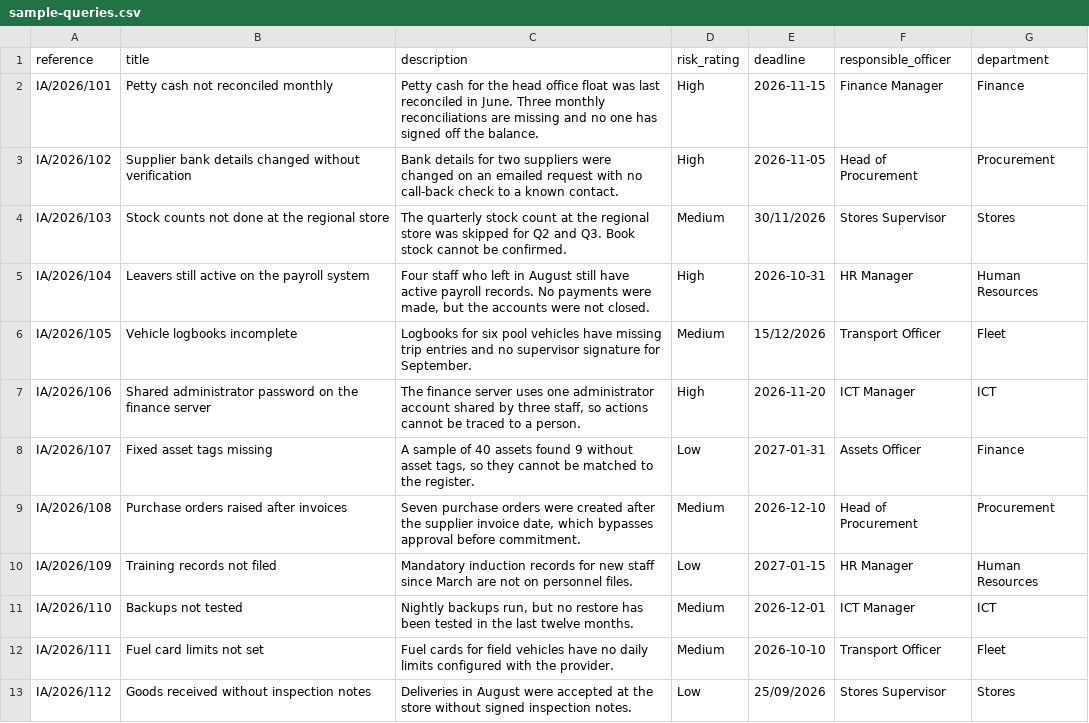
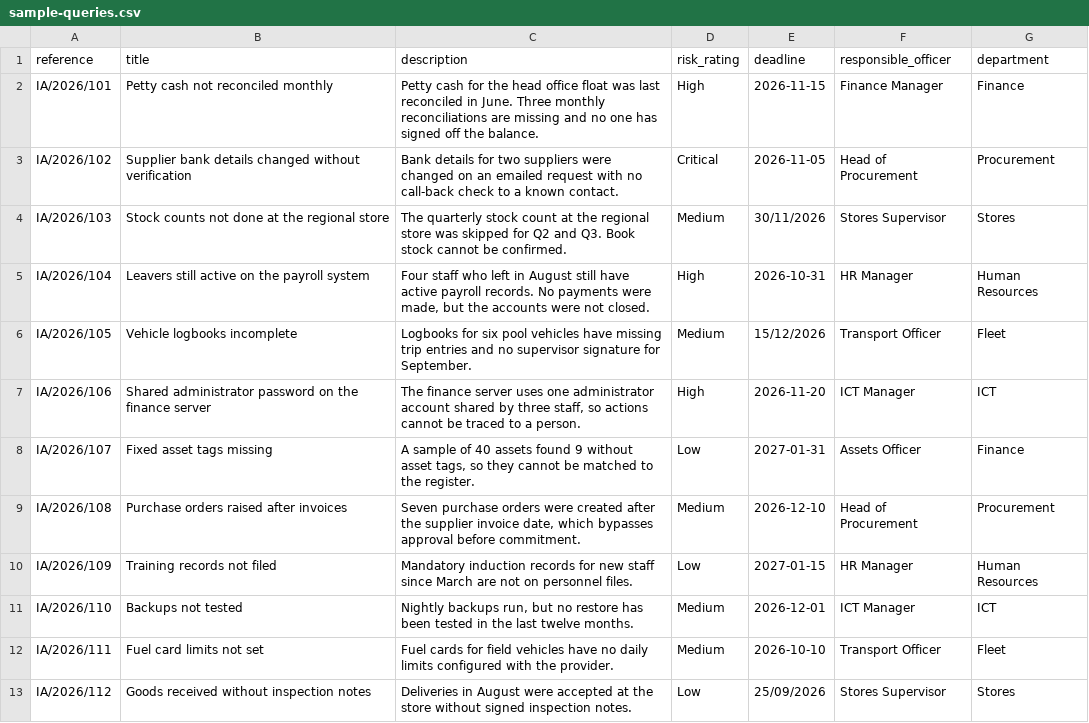
Before and after one commit to Ashelycole1/AUDITLOGS, a CSV file: samples/imports/sample-queries.csv, drawn as a sheet.

```diff
--- a/samples/imports/sample-queries.csv
+++ b/samples/imports/sample-queries.csv
@@ -2,3 +2,3 @@ reference,title,description,risk_rating,deadline,responsible_officer,department
 IA/2026/101,Petty cash not reconciled monthly,Petty cash for the head office float was last reconciled in June. Three monthly reconciliations are missing and no one has signed off the balance.,High,2026-11-15,Finance Manager,Finance
-IA/2026/102,Supplier bank details changed without verification,Bank details for two suppliers were changed on an emailed request with no call-back check to a known contact.,High,2026-11-05,Head of Procurement,Procurement
+IA/2026/102,Supplier bank details changed without verification,Bank details for two suppliers were changed on an emailed request with no call-back check to a known contact.,Critical,2026-11-05,Head of Procurement,Procurement
 IA/2026/103,Stock counts not done at the regional store,The quarterly stock count at the regional store was skipped for Q2 and Q3. Book stock cannot be confirmed.,Medium,30/11/2026,Stores Supervisor,Stores
```
Also changed, not shown: samples/imports/sample-queries-with-errors.csv, 26 other files.
